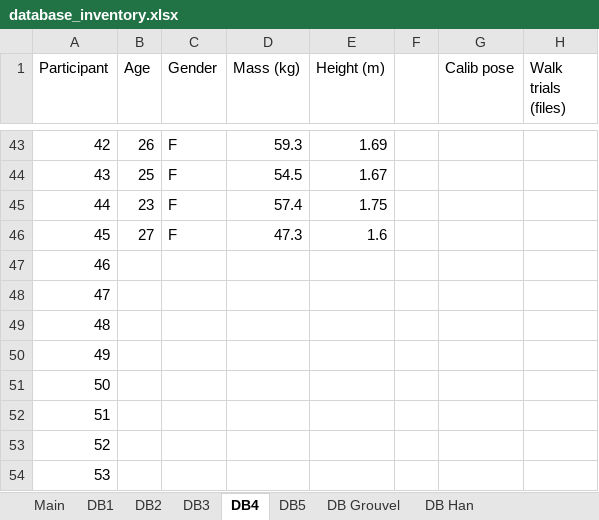
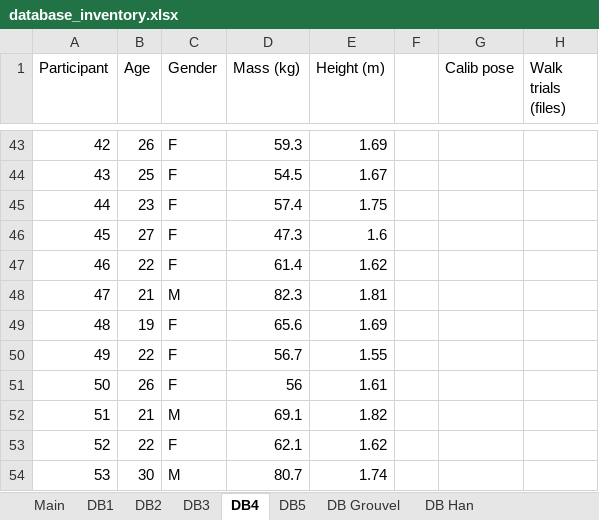
Before and after one commit to perlasqr/TeamProject_BioMAC, an Excel workbook: data/database_inventory.xlsx, sheet DB4, drawn as a sheet; only a part is shown, gaps mark what is left out; values as stored, in another font and other column widths than the file's, no borders; the diff covers the shown part only; the diff names each change by its address in the sheet, - before the commit and + after, or states it on an @@ line.

```diff
--- a/data/database_inventory.xlsx (sheet DB4)
+++ b/data/database_inventory.xlsx (sheet DB4)
-B47 (Age): (empty)
+B47 (Age): 22
-C47 (Gender): (empty)
+C47 (Gender): F
-D47 (Mass (kg)): (empty)
+D47 (Mass (kg)): 61.4
-E47 (Height (m)): (empty)
+E47 (Height (m)): 1.62
-B48 (Age): (empty)
+B48 (Age): 21
-C48 (Gender): (empty)
+C48 (Gender): M
-D48 (Mass (kg)): (empty)
+D48 (Mass (kg)): 82.3
-E48 (Height (m)): (empty)
+E48 (Height (m)): 1.81
-B49 (Age): (empty)
+B49 (Age): 19
-C49:C51 (Gender): (empty)
+C49:C51 (Gender): F
-D49 (Mass (kg)): (empty)
+D49 (Mass (kg)): 65.6
-E49 (Height (m)): (empty)
+E49 (Height (m)): 1.69
-B50 (Age): (empty)
+B50 (Age): 22
-D50 (Mass (kg)): (empty)
+D50 (Mass (kg)): 56.7
-E50 (Height (m)): (empty)
+E50 (Height (m)): 1.55
-B51 (Age): (empty)
+B51 (Age): 26
-D51 (Mass (kg)): (empty)
+D51 (Mass (kg)): 56
-E51 (Height (m)): (empty)
+E51 (Height (m)): 1.61
-B52 (Age): (empty)
+B52 (Age): 21
-C52 (Gender): (empty)
+C52 (Gender): M
-D52 (Mass (kg)): (empty)
+D52 (Mass (kg)): 69.1
-E52 (Height (m)): (empty)
+E52 (Height (m)): 1.82
-B53 (Age): (empty)
+B53 (Age): 22
-C53 (Gender): (empty)
+C53 (Gender): F
-D53 (Mass (kg)): (empty)
+D53 (Mass (kg)): 62.1
-E53 (Height (m)): (empty)
+E53 (Height (m)): 1.62
-B54 (Age): (empty)
+B54 (Age): 30
-C54 (Gender): (empty)
+C54 (Gender): M
-D54 (Mass (kg)): (empty)
+D54 (Mass (kg)): 80.7
-E54 (Height (m)): (empty)
+E54 (Height (m)): 1.74
```
Also changed, not shown: 16 edited cells elsewhere in this sheet, 1 other file.
